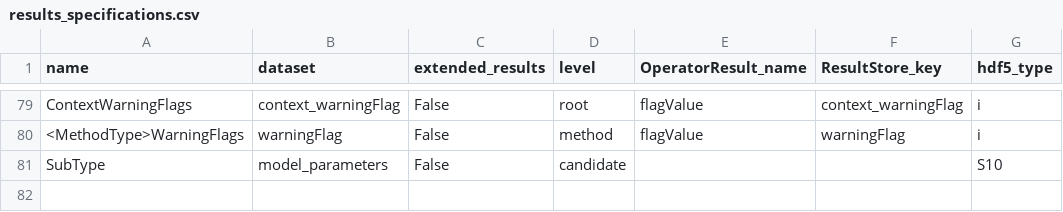
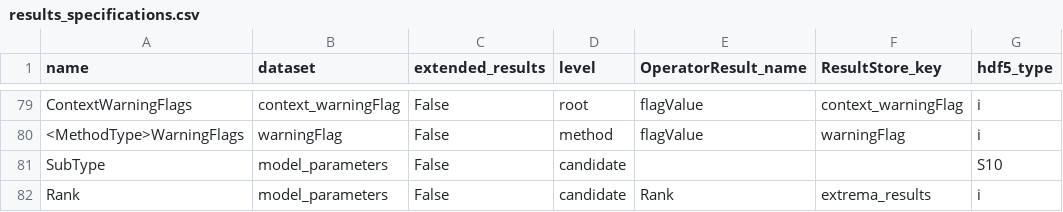
Before and after one commit to Subaru-PFS/drp_1d, a CSV file: pylibamazed/auxdir/pylibamazed/results_specifications.csv, drawn as a sheet; only a part is shown, gaps mark what is left out; the diff names each change by its address in the sheet, - before the commit and + after, or states it on an @@ line.

Commit message:
Add Rank to model_parameters dataset

```diff
--- a/pylibamazed/auxdir/pylibamazed/results_specifications.csv
+++ b/pylibamazed/auxdir/pylibamazed/results_specifications.csv
+row 82: Rank | model_parameters | False | candidate | Rank | extrema_results | i
```
Also changed, not shown: 2 other files.
